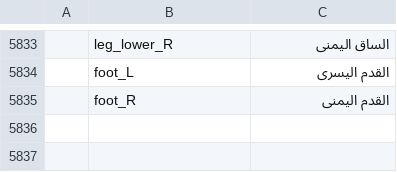
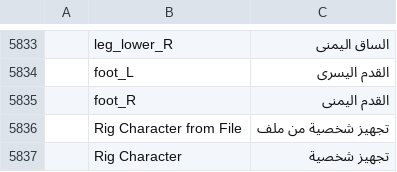
Before and after one commit to 7mz410/CreativeStudio-7rrek, a TSV file: crates/ui-egui/src/i18n/ar.tsv, drawn as a sheet; only a part is shown, gaps mark what is left out; the diff names each change by its address in the sheet, - before the commit and + after, or states it on an @@ line.

Commit message:
P2: character.fromRsm auto-rig from a contract file
One row and one peg per part, pegs hung by the contract tree with pivots from
each part's pivot object or the default; <part>.<drawing> alternatives become
the row's drawings, all keyed at frame 1 with the default exposed. A standing
part's default pivot is its top end (the torso's waist pivot sits nearer the
elbow than the shoulder). Bones and IK chains not set up yet.

```diff
--- a/crates/ui-egui/src/i18n/ar.tsv
+++ b/crates/ui-egui/src/i18n/ar.tsv
+row 5836:  | Rig Character from File | تجهيز شخصية من ملف
+row 5837:  | Rig Character | تجهيز شخصية
```
Also changed, not shown: 3 other files.
